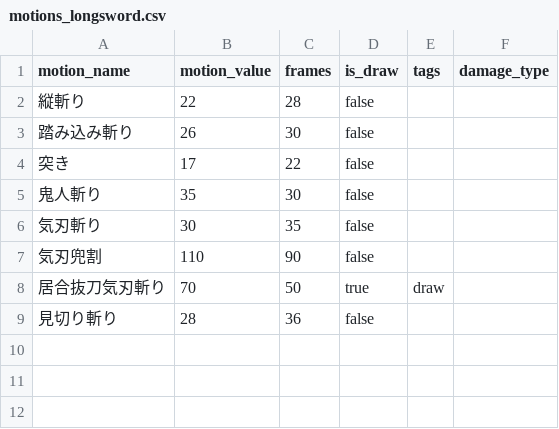
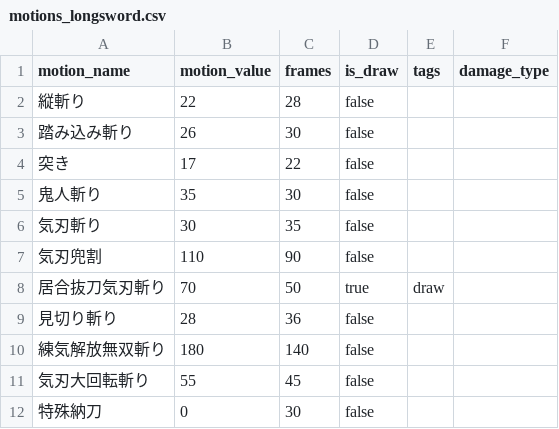
Before and after one commit to icecream-o/mhwilds_damage_calculator, a CSV file: data/motions_longsword.csv, drawn as a sheet.

```diff
--- a/data/motions_longsword.csv
+++ b/data/motions_longsword.csv
@@ -9 +9,4 @@ motion_name,motion_value,frames,is_draw,tags,damage_type
 見切り斬り,28,36,false,,
+練気解放無双斬り,180,140,false,,
+気刃大回転斬り,55,45,false,,
+特殊納刀,0,30,false,,
```
Also changed, not shown: 1 other file.
